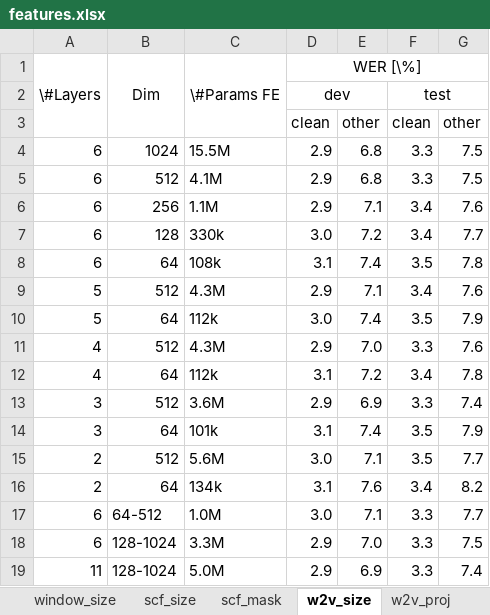
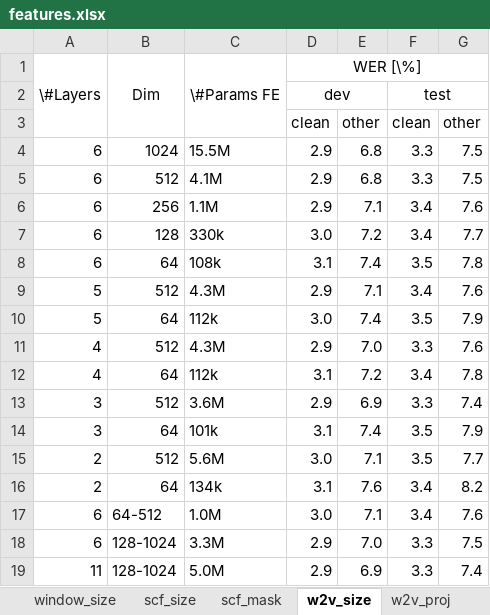
Before and after one commit to vieting/2023_interspeech_features, an Excel workbook: tables/features.xlsx, sheet w2v_size, drawn as a sheet; values as stored, in another font and other column widths than the file's, no borders; the diff names each change by its address in the sheet, - before the commit and + after, or states it on an @@ line.

```diff
--- a/tables/features.xlsx (sheet w2v_size)
+++ b/tables/features.xlsx (sheet w2v_size)
-F17: 3.3
+F17: 3.4
-G17: 7.7
+G17: 7.6
```
Also changed, not shown: 1 other file.
